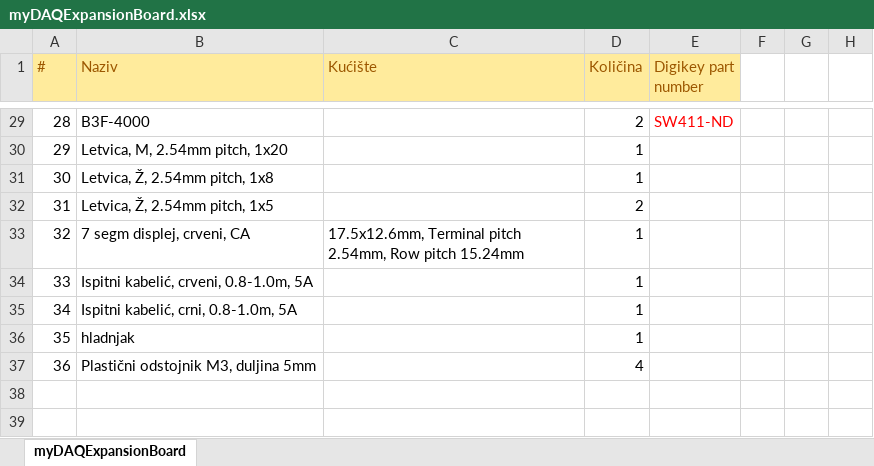
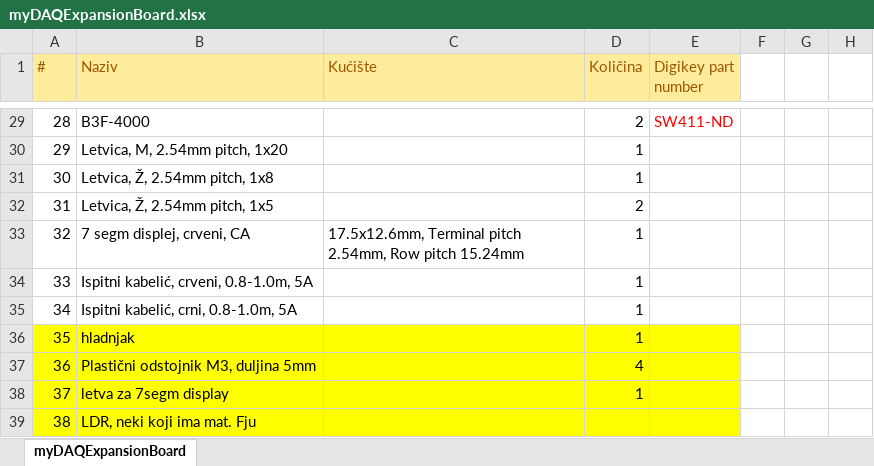
Before and after one commit to jkordek1/myDAQ-Expansion-Board, an Excel workbook: KiCAD files/myDAQExpansionBoard/bom/myDAQExpansionBoard.xlsx, sheet myDAQExpansionBoard, drawn as a sheet; only a part is shown, gaps mark what is left out; values as stored, in another font and other column widths than the file's, no borders; table styles not drawn; the diff names each change by its address in the sheet, - before the commit and + after, or states it on an @@ line.

Commit message:
Update myDAQExpansionBoard.xlsx

```diff
--- a/KiCAD files/myDAQExpansionBoard/bom/myDAQExpansionBoard.xlsx (sheet myDAQExpansionBoard)
+++ b/KiCAD files/myDAQExpansionBoard/bom/myDAQExpansionBoard.xlsx (sheet myDAQExpansionBoard)
-A36:E37 fill: none
+A36:E37 fill: #FFFF00
+row 38: 37 | letva za 7segm display |  | 1
+row 39: 38 | LDR, neki koji ima mat. Fju
```
